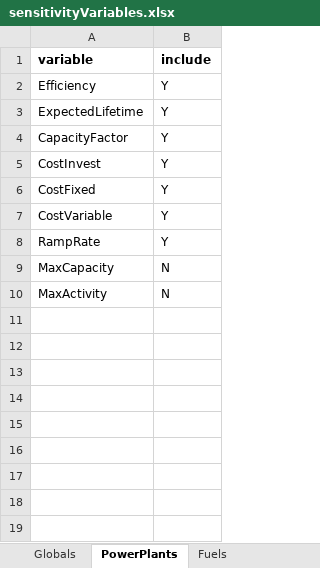
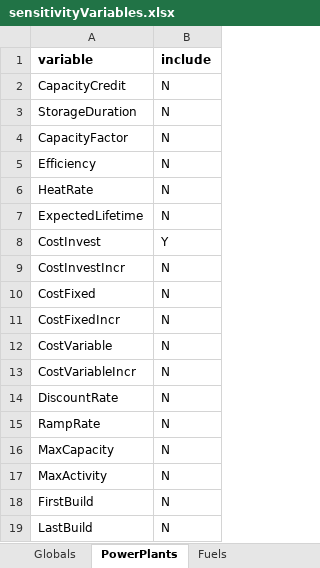
Before and after one commit to coopercenter/temoatools, an Excel workbook: projects/va_emerging_tech/data/sensitivityVariables.xlsx, sheet PowerPlants, drawn as a sheet; values as stored, in another font and other column widths than the file's, no borders; removed rows and columns are numbered as before the commit, all else as after; the diff names each change by its address in the sheet, - before the commit and + after, or states it on an @@ line.

Commit message:
Monte Carlo and Sensitivity Updates:
Added new Monte Carlo format where users input distributions of parameters directly instead of perturbations of input variables

Expanded Sensitivity/Monte Carlo support for parameters introduced into temoatools in recent updates i.e. CostInvestIncr

Applied Monte Carlo simulation tecniques to emerging_tech project

```diff
--- a/projects/va_emerging_tech/data/sensitivityVariables.xlsx (sheet PowerPlants)
+++ b/projects/va_emerging_tech/data/sensitivityVariables.xlsx (sheet PowerPlants)
+row 2: CapacityCredit | N
+row 3: StorageDuration | N
+row 4: CapacityFactor | N
-B5 (include): Y
+B5 (include): N
+row 6: HeatRate | N
-B7 (include): Y
+B7 (include): N
-row 4: CapacityFactor | Y
+row 9: CostInvestIncr | N
-B10 (include): Y
+B10 (include): N
+row 11: CostFixedIncr | N
-B12 (include): Y
+B12 (include): N
+row 13: CostVariableIncr | N
+row 14: DiscountRate | N
-B15 (include): Y
+B15 (include): N
+row 18: FirstBuild | N
+row 19: LastBuild | N
```
Also changed, not shown: sheet Fuels, sheet Connections, sheet Globals, projects/test_emerging_tech/data/sensitivityVariables.xlsx, 10 other files.
